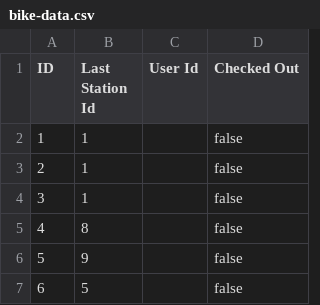
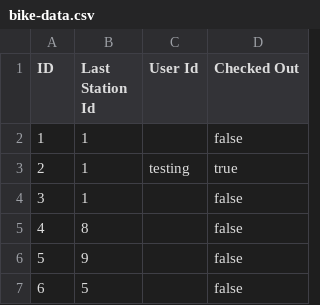
Before and after one commit to eyk801/SWE-A4-A5, a CSV file: data-files/bike-data.csv, drawn as a sheet; only a part is shown.

```diff
--- a/data-files/bike-data.csv
+++ b/data-files/bike-data.csv
@@ -2,3 +2,3 @@ ID,Last Station Id,User Id,Checked Out
 1,1,,false
-2,1,,false
+2,1,testing,true
 3,1,,false
```
Also changed, not shown: data-files/ride-data.csv, data-files/station-data.csv, 4 other files.
